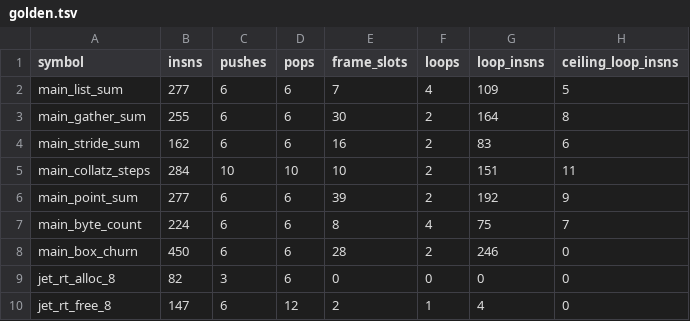
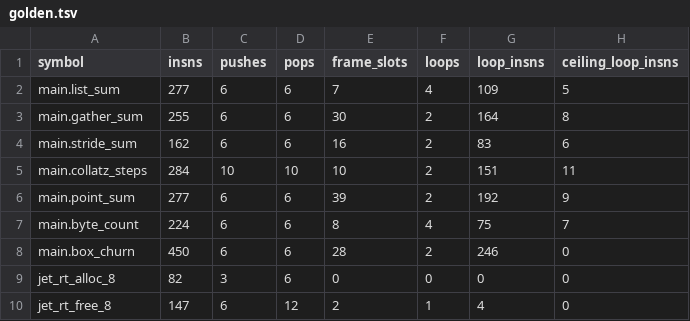
Before and after one commit to jet-language/jet, a TSV file: Tools/Perf/CodegenCeiling/golden.tsv, drawn as a sheet.

Commit message:
ir: a function's symbol is its Jet path, module.name
A Jet function's object symbol was its module and name made one C
identifier, every byte outside [A-Za-z0-9] turned into `_`: `fib_sum` in
`prog` and `sum` in `prog_fib` were both `prog_fib_sum`, and nm, perf, gdb
and lldb showed a spelling the source never writes. ir_symbol_name now keeps
`.` and `_`, so the symbol is the Jet path (`prog.fib_sum`, `prog_fib.sum`,
`core.files.read`, `unit.alloc_try` in the runtime pack), and a debugger
finds a function by the name the source gives it. Closures, instances and
split parts keep their suffixes after the name; Core library exports
(`jet_core_fn_*`) and runtime exports (`jet_rt_*`) keep their C names, and
DWARF names stay bare.

Everything that names a function by its symbol moves with it:
- Compiler/JetCLI/hot-text.list is rewritten row for row in the new
  spelling. 26 rows that named modules since renamed to capital acronyms
  (CliEntry, Http, HttpMount, MathLanes...) now name them as they are; 10
  rows whose functions no longer exist are dropped. `jet
  Tools/Perf/HotText/run.jet --check` passes on all 11470 rows.
- Tools/Perf/HotText/run.jet declares and checks rows in the dotted form.
- Tools/Perf/CodegenCeiling.jet and its golden.tsv name the catalog and
  zero-cost functions `main.<name>`.
- Tools/Perf/AsmParity/cells.json names the runtime's allocator routines
  `unit.<name>`; Tools/Perf/Size/IntFloor.jet looks for `unit.int_*`.
- The six SingleThreadRc cases disassemble `main.run`.

The spec's debug-info section states the spelling. The new case
Debug/symbols_carry_jet_names builds a two-module program at -O0 and holds
nm to `prog.fib`, `prog.fib_sum` and `prog_fib.sum` with no shared
`prog_fib_sum`, and lldb's `image lookup -s prog.fib_sum` to one match.

```diff
--- a/Tools/Perf/CodegenCeiling/golden.tsv
+++ b/Tools/Perf/CodegenCeiling/golden.tsv
@@ -1,9 +1,9 @@
 symbol	insns	pushes	pops	frame_slots	loops	loop_insns	ceiling_loop_insns
-main_list_sum	277	6	6	7	4	109	5
-main_gather_sum	255	6	6	30	2	164	8
-main_stride_sum	162	6	6	16	2	83	6
-main_collatz_steps	284	10	10	10	2	151	11
-main_point_sum	277	6	6	39	2	192	9
-main_byte_count	224	6	6	8	4	75	7
-main_box_churn	450	6	6	28	2	246	0
+main.list_sum	277	6	6	7	4	109	5
+main.gather_sum	255	6	6	30	2	164	8
+main.stride_sum	162	6	6	16	2	83	6
+main.collatz_steps	284	10	10	10	2	151	11
+main.point_sum	277	6	6	39	2	192	9
+main.byte_count	224	6	6	8	4	75	7
+main.box_churn	450	6	6	28	2	246	0
 jet_rt_alloc_8	82	3	6	0	0	0	0
```
Also changed, not shown: 17 other files.
